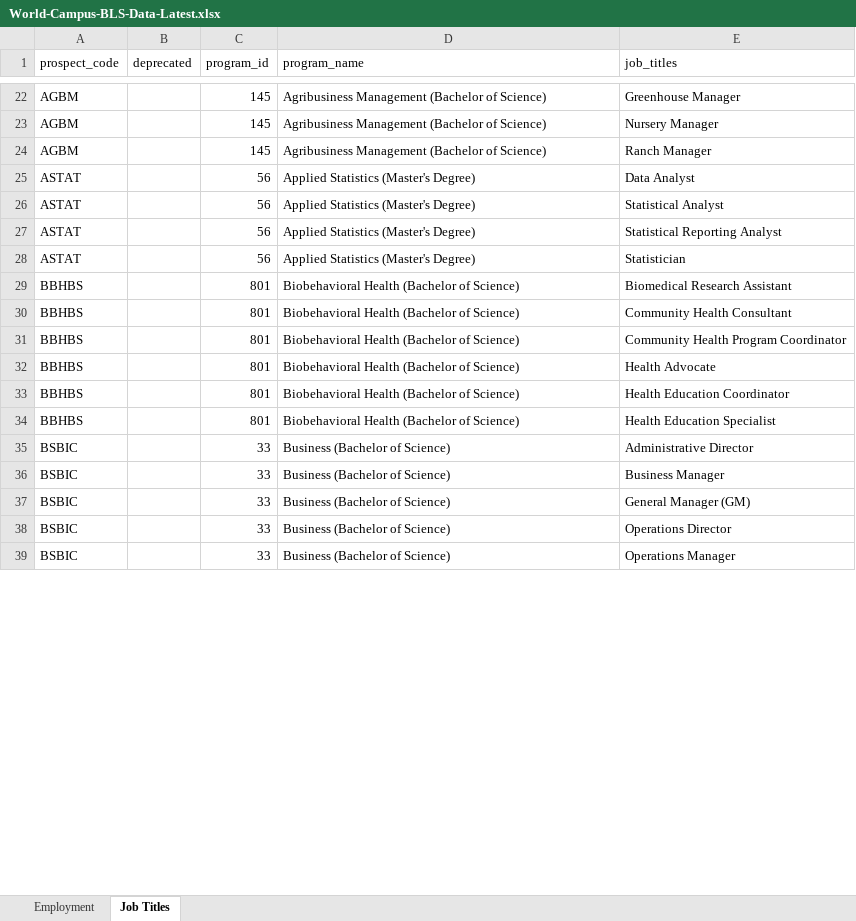
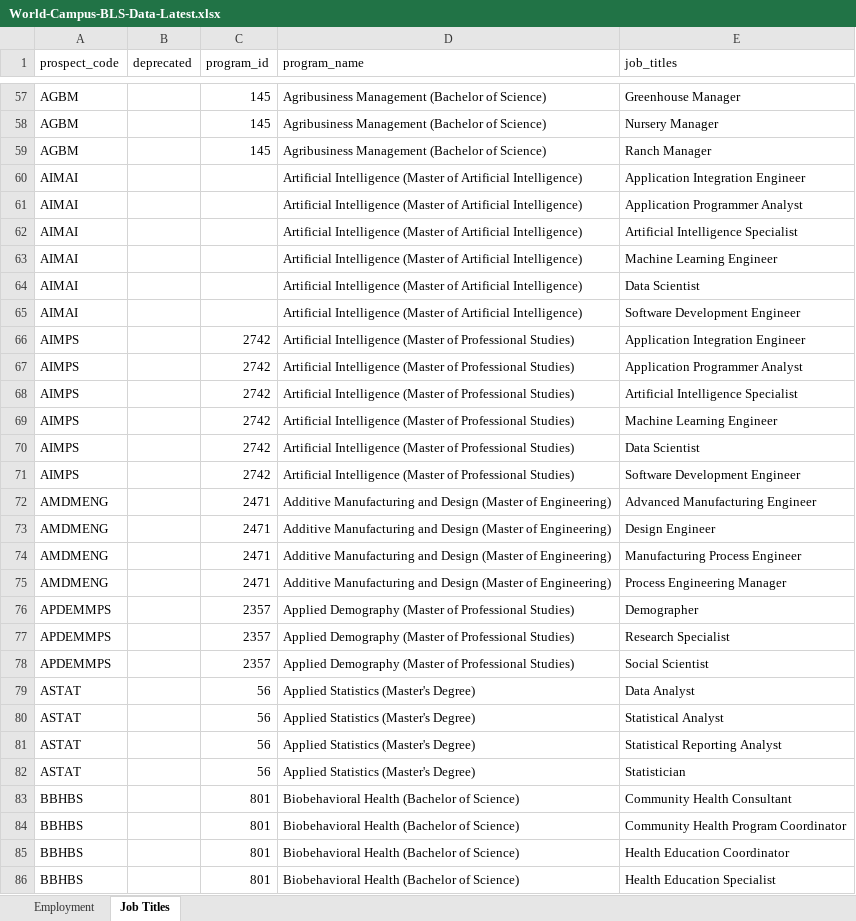
Before and after one commit to psu-online-education/bls-data-conversion, an Excel workbook: docs/bls-data/World-Campus-BLS-Data-Latest.xlsx, sheet Job Titles, drawn as a sheet; only a part is shown, gaps mark what is left out; the shorter side is filled out with more unchanged rows; values as stored, in another font and other column widths than the file's, no cell formats; table styles not drawn; the diff covers the shown part only; the diff names each change by its address in the sheet, - before the commit and + after, or states it on an @@ line.

Commit message:
Revert BLS data to current prospect production source (#46)
Commits are messy due to actions bot committing while on detached head

```diff
--- a/docs/bls-data/World-Campus-BLS-Data-Latest.xlsx (sheet Job Titles)
+++ b/docs/bls-data/World-Campus-BLS-Data-Latest.xlsx (sheet Job Titles)
+row 60: AIMAI |  |  | Artificial Intelligence (Master of Artificial Intelligence) | Application Integration Engineer
+row 61: AIMAI |  |  | Artificial Intelligence (Master of Artificial Intelligence) | Application Programmer Analyst
+row 62: AIMAI |  |  | Artificial Intelligence (Master of Artificial Intelligence) | Artificial Intelligence Specialist
+row 63: AIMAI |  |  | Artificial Intelligence (Master of Artificial Intelligence) | Machine Learning Engineer
+row 64: AIMAI |  |  | Artificial Intelligence (Master of Artificial Intelligence) | Data Scientist
+row 65: AIMAI |  |  | Artificial Intelligence (Master of Artificial Intelligence) | Software Development Engineer
+row 66: AIMPS |  | 2742 | Artificial Intelligence (Master of Professional Studies) | Application Integration Engineer
+row 67: AIMPS |  | 2742 | Artificial Intelligence (Master of Professional Studies) | Application Programmer Analyst
+row 68: AIMPS |  | 2742 | Artificial Intelligence (Master of Professional Studies) | Artificial Intelligence Specialist
+row 69: AIMPS |  | 2742 | Artificial Intelligence (Master of Professional Studies) | Machine Learning Engineer
+row 70: AIMPS |  | 2742 | Artificial Intelligence (Master of Professional Studies) | Data Scientist
+row 71: AIMPS |  | 2742 | Artificial Intelligence (Master of Professional Studies) | Software Development Engineer
@@ row 15 moved to row 72: AMDMENG @@
@@ row 16 moved to row 73: AMDMENG @@
@@ row 17 moved to row 74: AMDMENG @@
@@ row 18 moved to row 75: AMDMENG @@
+row 76: APDEMMPS |  | 2357 | Applied Demography (Master of Professional Studies) | Demographer
+row 77: APDEMMPS |  | 2357 | Applied Demography (Master of Professional Studies) | Research Specialist
+row 78: APDEMMPS |  | 2357 | Applied Demography (Master of Professional Studies) | Social Scientist
@@ row 29 moved to row 88: BBHBS @@
@@ row 32 moved to row 87: BBHBS @@
```
Also changed, not shown: 35 added rows, 7 removed rows and 279 moved rows elsewhere in this sheet, sheet Employment, cell formats, 2 other files.
